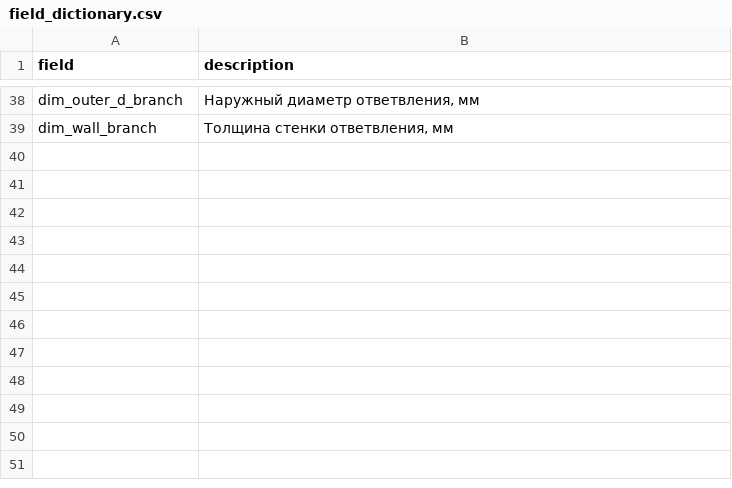
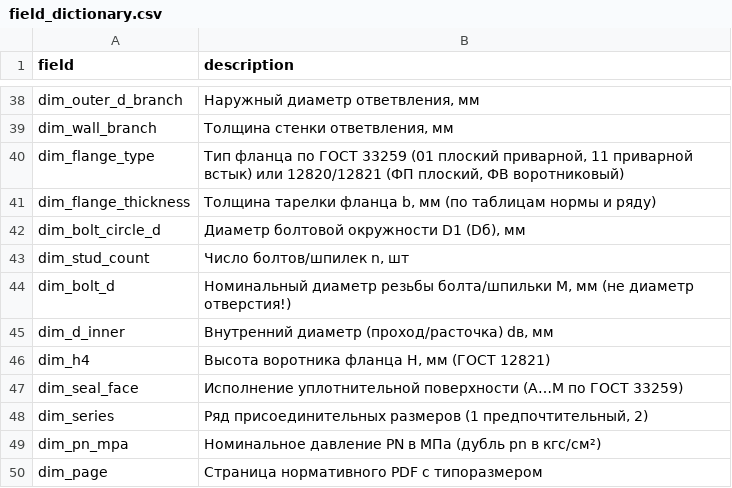
Before and after one commit to r2das7ff/claude-promen, a CSV file: products-csv/field_dictionary.csv, drawn as a sheet; only a part is shown, gaps mark what is left out; the diff names each change by its address in the sheet, - before the commit and + after, or states it on an @@ line.

```diff
--- a/products-csv/field_dictionary.csv
+++ b/products-csv/field_dictionary.csv
+row 40: dim_flange_type | Тип фланца по ГОСТ 33259 (01 плоский приварной, 11 приварной встык) или 12820/12821 (ФП плоский, ФВ воротниковый)
+row 41: dim_flange_thickness | Толщина тарелки фланца b, мм (по таблицам нормы и ряду)
+row 42: dim_bolt_circle_d | Диаметр болтовой окружности D1 (Dб), мм
+row 43: dim_stud_count | Число болтов/шпилек n, шт
+row 44: dim_bolt_d | Номинальный диаметр резьбы болта/шпильки М, мм (не диаметр отверстия!)
+row 45: dim_d_inner | Внутренний диаметр (проход/расточка) dв, мм
+row 46: dim_h4 | Высота воротника фланца H, мм (ГОСТ 12821)
+row 47: dim_seal_face | Исполнение уплотнительной поверхности (A…M по ГОСТ 33259)
+row 48: dim_series | Ряд присоединительных размеров (1 предпочтительный, 2)
+row 49: dim_pn_mpa | Номинальное давление PN в МПа (дубль pn в кгс/см²)
+row 50: dim_page | Страница нормативного PDF с типоразмером
```
Also changed, not shown: 11 other files.
